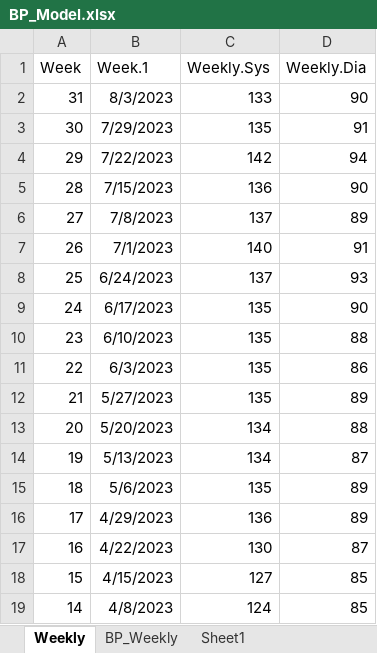
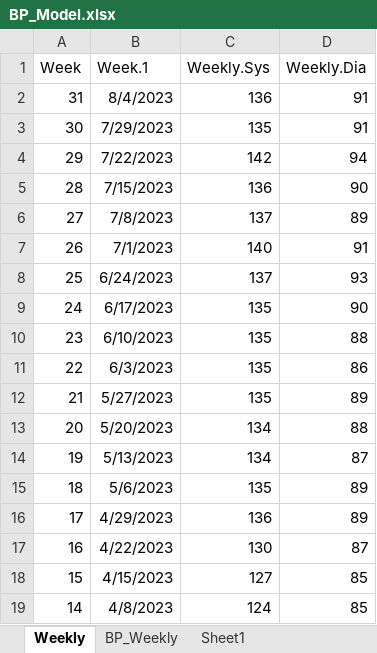
Before and after one commit to dolinger-nscc/BP, an Excel workbook: BP_Model.xlsx, sheet Weekly, drawn as a sheet; values as stored, in another font and other column widths than the file's, no borders; charts and pictures and table styles not drawn; the diff names each change by its address in the sheet, - before the commit and + after, or states it on an @@ line.

```diff
--- a/BP_Model.xlsx (sheet Weekly)
+++ b/BP_Model.xlsx (sheet Weekly)
-B2 (Week.1): 8/3/2023
+B2 (Week.1): 8/4/2023
-C2 (Weekly.Sys): 133
+C2 (Weekly.Sys): 136
-D2 (Weekly.Dia): 90
+D2 (Weekly.Dia): 91
```
Also changed, not shown: sheet Sheet1, charts or pictures, 1 other file.
